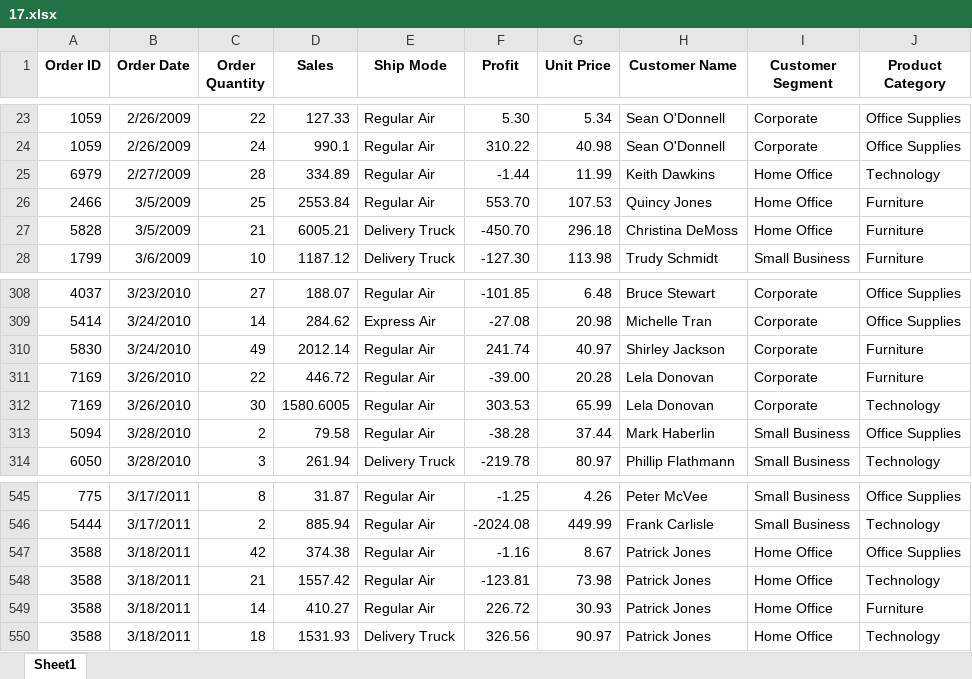
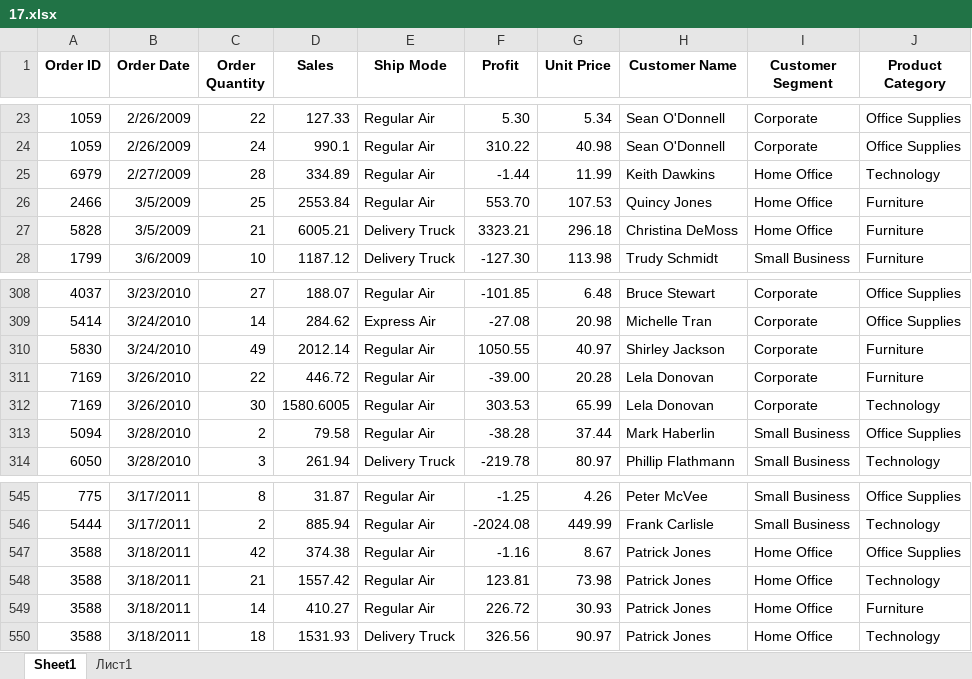
Before and after one commit to leokk/ExcelToWord, an Excel workbook: 17.xlsx, sheet Sheet1, drawn as a sheet; only a part is shown, gaps mark what is left out; values as stored, in another font and other column widths than the file's, no borders; charts and pictures not drawn; the diff names each change by its address in the sheet, - before the commit and + after, or states it on an @@ line.

```diff
--- a/17.xlsx (sheet Sheet1)
+++ b/17.xlsx (sheet Sheet1)
+sheet tab: Лист1
-F27 (Profit): -450.70
+F27 (Profit): 3323.21
-F310 (Profit): 241.74
+F310 (Profit): 1050.55
-F548 (Profit): -123.81
+F548 (Profit): 123.81
```
Also changed, not shown: charts or pictures, 5 other files.
